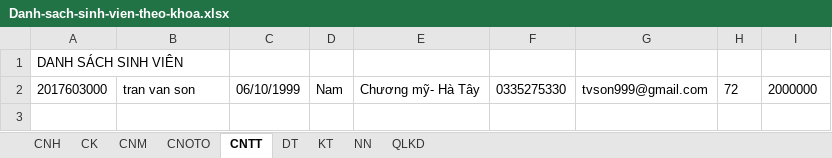
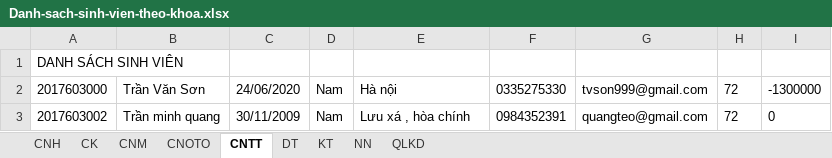
Before and after one commit to sontit1999/QLHocPhiHaUI, an Excel workbook: Danh-sach-sinh-vien-theo-khoa.xlsx, sheet CNTT, drawn as a sheet; values as stored, in another font and other column widths than the file's, no borders; the diff names each change by its address in the sheet, - before the commit and + after, or states it on an @@ line.

```diff
--- a/Danh-sach-sinh-vien-theo-khoa.xlsx (sheet CNTT)
+++ b/Danh-sach-sinh-vien-theo-khoa.xlsx (sheet CNTT)
-B2: tran van son
+B2: Trần Văn Sơn
-C2: 06/10/1999
+C2: 24/06/2020
-E2: Chương mỹ- Hà Tây
+E2: Hà nội
-I2: 2000000
+I2: -1300000
+row 3: 2017603002 | Trần minh quang | 30/11/2009 | Nam | Lưu xá , hòa chính | 0984352391 | quangteo@gmail.com | 72 | 0
```
Also changed, not shown: sheet QLKD, sheet CNH, sheet KT, 7 other files.
